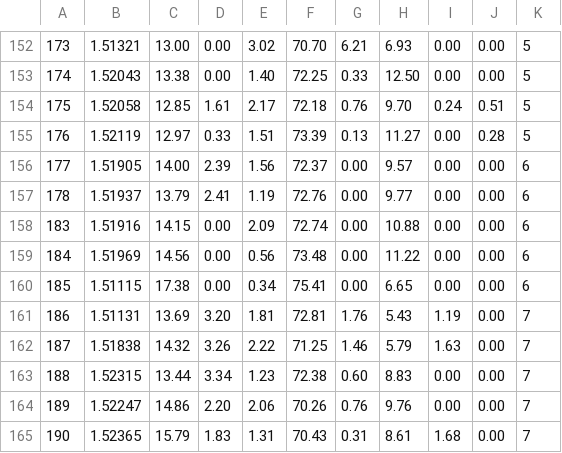
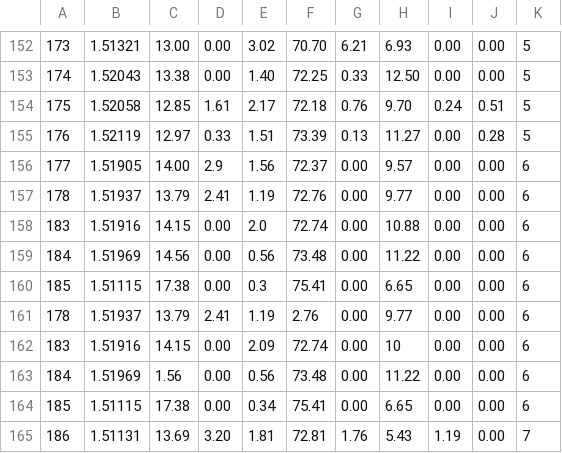
Before and after one commit to santhalakshminarayana/AutoML, a CSV file: Datasets/glass_train.csv, drawn as a sheet; only a part is shown, gaps mark what is left out; the shorter side is filled out with more unchanged rows.

```diff
--- a/Datasets/glass_train.csv
+++ b/Datasets/glass_train.csv
@@ -155,6 +155,10 @@
 176,1.52119,12.97,0.33,1.51,73.39,0.13,11.27,0.00,0.28,5
-177,1.51905,14.00,2.39,1.56,72.37,0.00,9.57,0.00,0.00,6
+177,1.51905,14.00,2.9,1.56,72.37,0.00,9.57,0.00,0.00,6
 178,1.51937,13.79,2.41,1.19,72.76,0.00,9.77,0.00,0.00,6
-183,1.51916,14.15,0.00,2.09,72.74,0.00,10.88,0.00,0.00,6
+183,1.51916,14.15,0.00,2.0,72.74,0.00,10.88,0.00,0.00,6
 184,1.51969,14.56,0.00,0.56,73.48,0.00,11.22,0.00,0.00,6
+185,1.51115,17.38,0.00,0.3,75.41,0.00,6.65,0.00,0.00,6
+178,1.51937,13.79,2.41,1.19,2.76,0.00,9.77,0.00,0.00,6
+183,1.51916,14.15,0.00,2.09,72.74,0.00,10,0.00,0.00,6
+184,1.51969,1.56,0.00,0.56,73.48,0.00,11.22,0.00,0.00,6
 185,1.51115,17.38,0.00,0.34,75.41,0.00,6.65,0.00,0.00,6
```
Also changed, not shown: Datasets/glass_test.csv, 34 other files.
